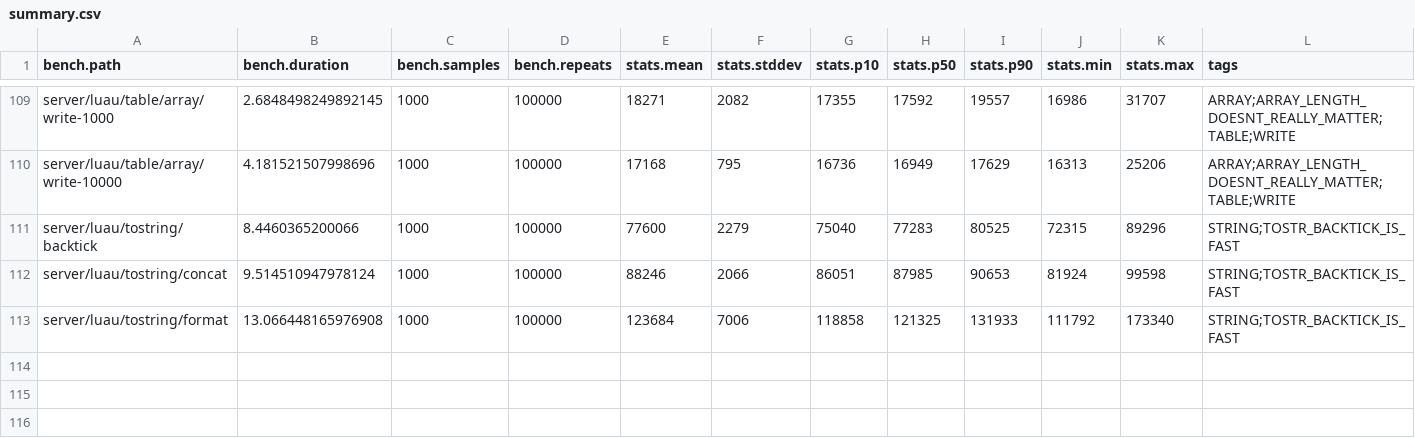
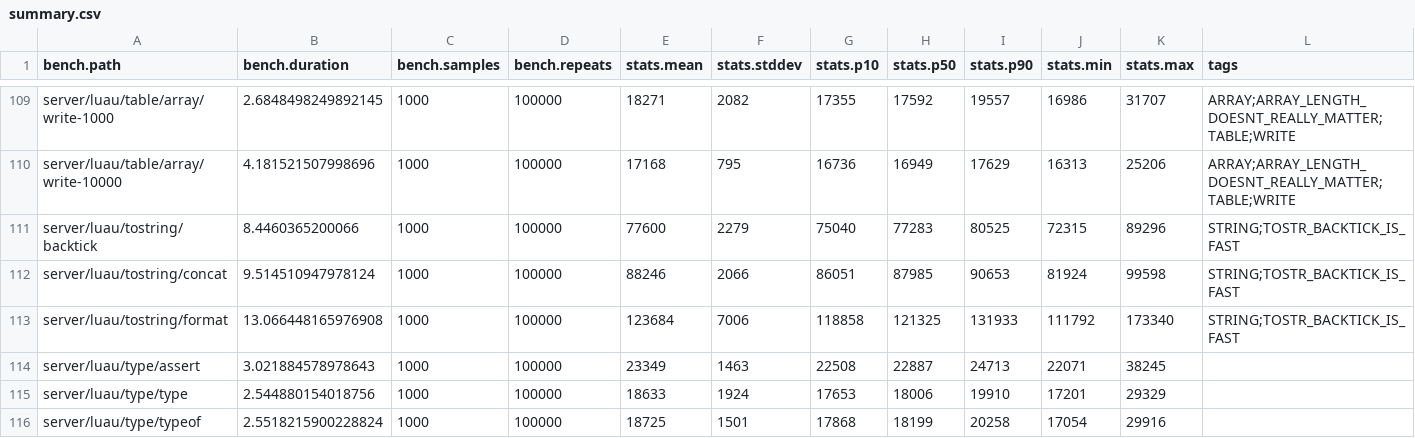
Before and after one commit to nightcycle/roblox-benchmarks-data, a CSV file: src/summary.csv, drawn as a sheet; only a part is shown, gaps mark what is left out; the diff names each change by its address in the sheet, - before the commit and + after, or states it on an @@ line.

```diff
--- a/src/summary.csv
+++ b/src/summary.csv
+row 114: server/luau/type/assert | 3.021884578978643 | 1000 | 100000 | 23349 | 1463 | 22508 | 22887 | 24713 | 22071 | 38245
+row 115: server/luau/type/type | 2.544880154018756 | 1000 | 100000 | 18633 | 1924 | 17653 | 18006 | 19910 | 17201 | 29329
+row 116: server/luau/type/typeof | 2.5518215900228824 | 1000 | 100000 | 18725 | 1501 | 17868 | 18199 | 20258 | 17054 | 29916
```
Also changed, not shown: 3 other files.
